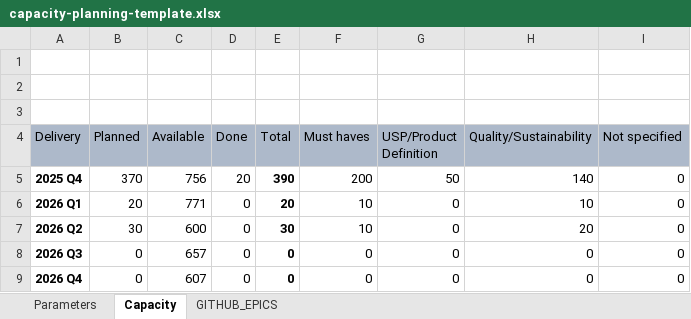
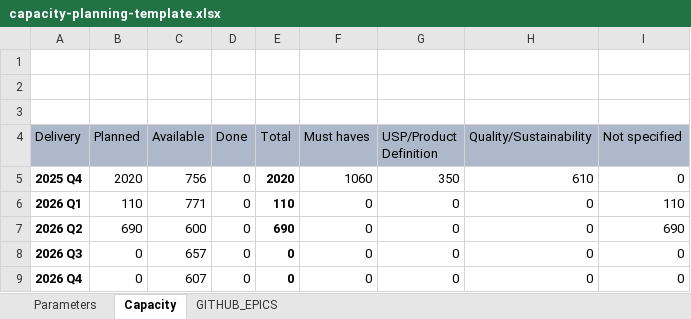
Before and after one commit to alkem-io/github-api, an Excel workbook: capacity-planning-template.xlsx, sheet Capacity, drawn as a sheet; values as stored, in another font and other column widths than the file's, no borders; charts and pictures and table styles not drawn; the diff names each change by its address in the sheet, - before the commit and + after, or states it on an @@ line.

```diff
--- a/capacity-planning-template.xlsx (sheet Capacity)
+++ b/capacity-planning-template.xlsx (sheet Capacity)
-B5 (Planned): 370
+B5 (Planned): 2020
-D5 (Done): 20
+D5 (Done): 0
-E5 (Total): 390
+E5 (Total): 2020
-F5 (Must haves): 200
+F5 (Must haves): 1060
-G5 (USP/Product Definition): 50
+G5 (USP/Product Definition): 350
-H5 (Quality/Sustainability): 140
+H5 (Quality/Sustainability): 610
-B6 (Planned): 20
+B6 (Planned): 110
-E6 (Total): 20
+E6 (Total): 110
-F6:F7 (Must haves): 10
+F6:F7 (Must haves): 0
-H6 (Quality/Sustainability): 10
+H6 (Quality/Sustainability): 0
-I6 (Not specified): 0
+I6 (Not specified): 110
-B7 (Planned): 30
+B7 (Planned): 690
-E7 (Total): 30
+E7 (Total): 690
-H7 (Quality/Sustainability): 20
+H7 (Quality/Sustainability): 0
-I7 (Not specified): 0
+I7 (Not specified): 690
```
Also changed, not shown: sheet GITHUB_EPICS, hidden cells, charts or pictures, 1 other file.
